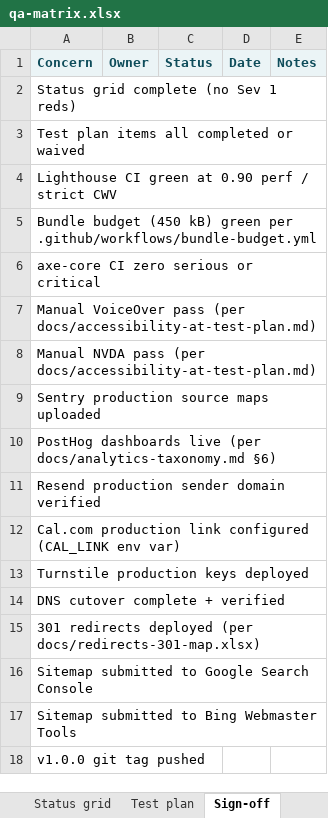
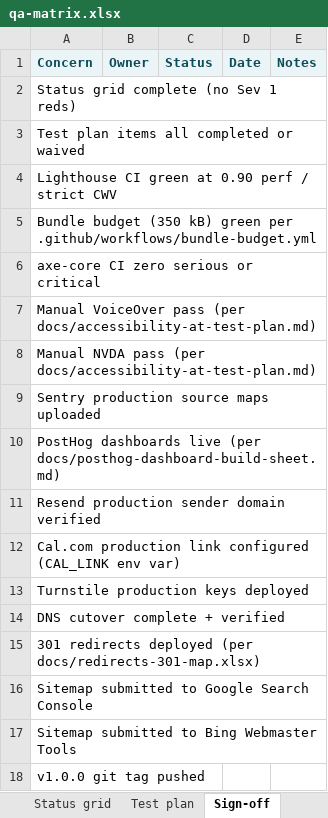
Before and after one commit to AnilBotta/propharmex-website, an Excel workbook: docs/qa-matrix.xlsx, sheet Sign-off, drawn as a sheet; values as stored, in another font and other column widths than the file's, no borders; the diff names each change by its address in the sheet, - before the commit and + after, or states it on an @@ line.

Commit message:
docs(launch): clarify PostHog dashboard rollout

```diff
--- a/docs/qa-matrix.xlsx (sheet Sign-off)
+++ b/docs/qa-matrix.xlsx (sheet Sign-off)
-A5: Bundle budget (450 kB) green…
+A5: Bundle budget (350 kB) green…
-A10: …live (per docs/analytics-taxonomy.md §6)
+A10: …live (per docs/posthog-dashboard-build-sheet.md)
```
Also changed, not shown: sheet Test plan, sheet Status grid, 9 other files.
